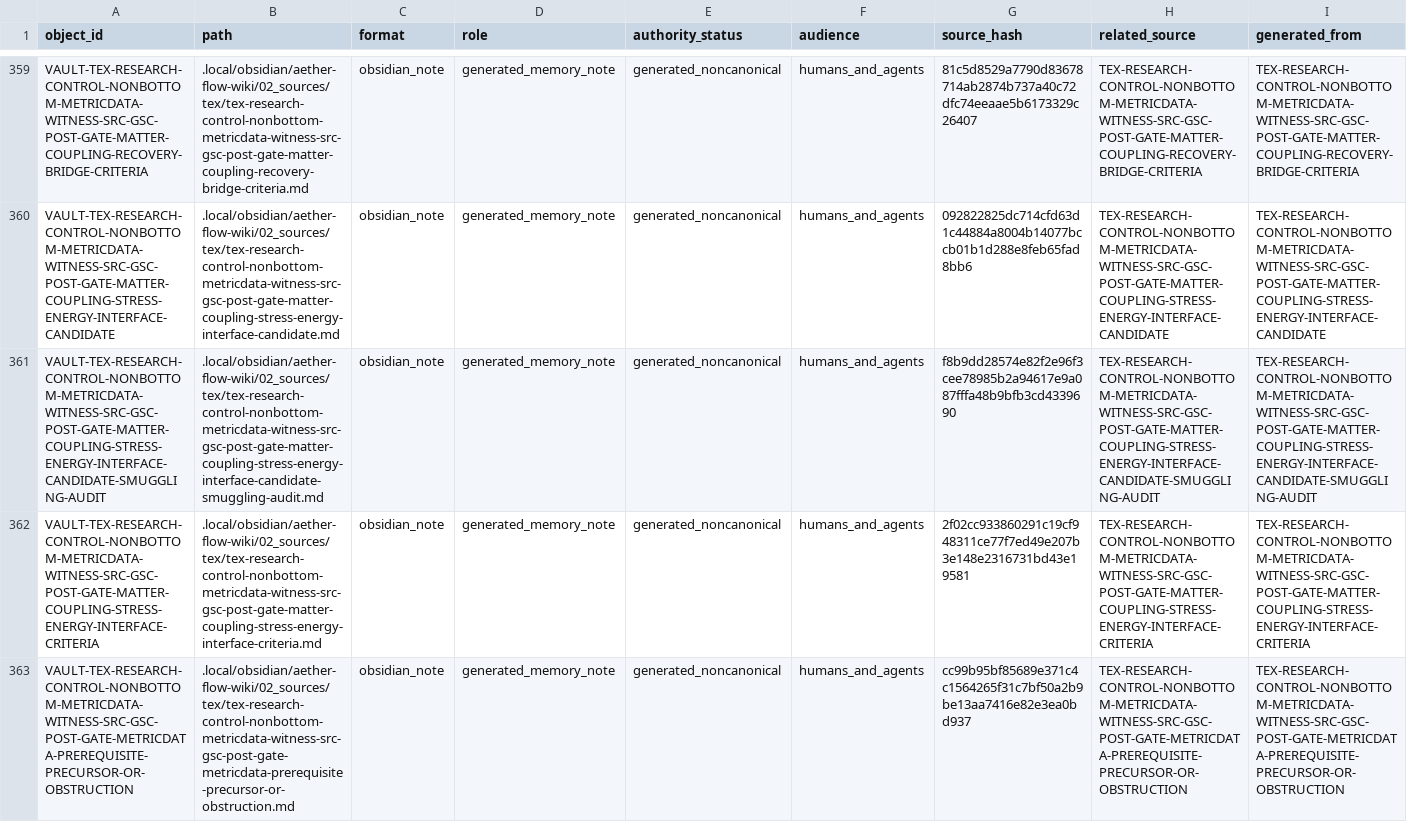
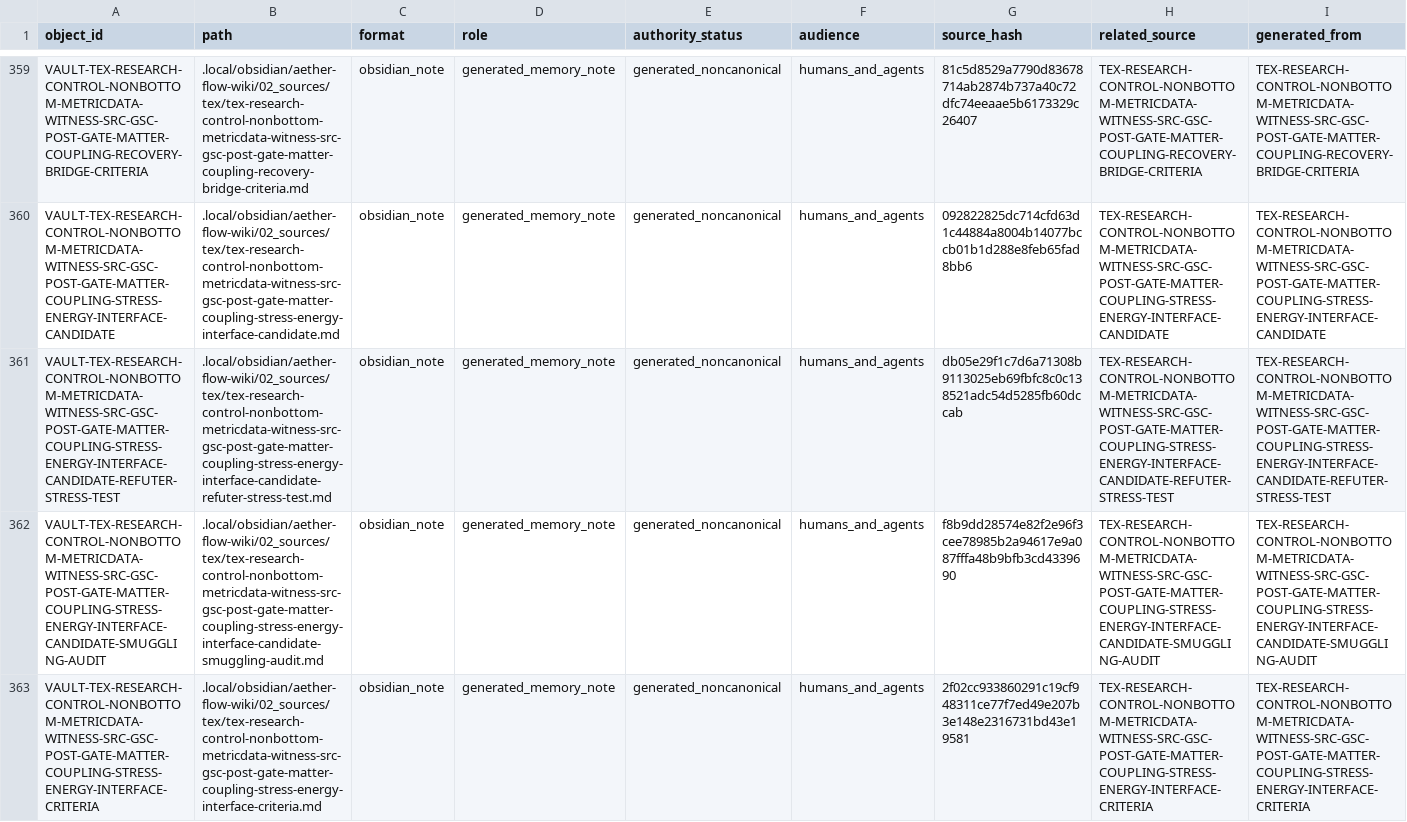
Before and after one commit to AngryOwlAI/The-AEther-Flow, a CSV file: registries/OBSIDIAN_VAULT_REGISTRY.csv, drawn as a sheet; only a part is shown, gaps mark what is left out; the shorter side is filled out with more unchanged rows; rows hold the shown columns only; the diff names each change by its address in the sheet, - before the commit and + after, or states it on an @@ line.

```diff
--- a/registries/OBSIDIAN_VAULT_REGISTRY.csv
+++ b/registries/OBSIDIAN_VAULT_REGISTRY.csv
+row 361: VAULT-TEX-RESEARCH-CONTROL-NONBOTTOM-METRICDATA-WITNESS-SRC-GSC-POST-GATE-MATTER-COUPLING-STRESS-ENERGY-INTERFACE-CANDIDATE-REFUTER-STRESS-TEST | .local/obsidian/aether-flow-wiki/02_sources/tex/tex-research-control-nonbottom-metricdata-witness-src-gsc-post-gate-matter-coupling-stress-energy-interface-candidate-refuter-stress-test.md | obsidian_note | generated_memory_note | generated_noncanonical | humans_and_agents | db05e29f1c7d6a71308b9113025eb69fbfc8c0c138521adc54d5285fb60dccab | TEX-RESEARCH-CONTROL-NONBOTTOM-METRICDATA-WITNESS-SRC-GSC-POST-GATE-MATTER-COUPLING-STRESS-ENERGY-INTERFACE-CANDIDATE-REFUTER-STRESS-TEST | TEX-RESEARCH-CONTROL-NONBOTTOM-METRICDATA-WITNESS-SRC-GSC-POST-GATE-MATTER-COUPLING-STRESS-ENERGY-INTERFACE-CANDIDATE-REFUTER-STRESS-TEST
```
Also changed, not shown: registries/AGENT_JOB_REGISTRY.csv, registries/CLAIM_BOUNDARY_REGISTRY.csv, 34 other files.
